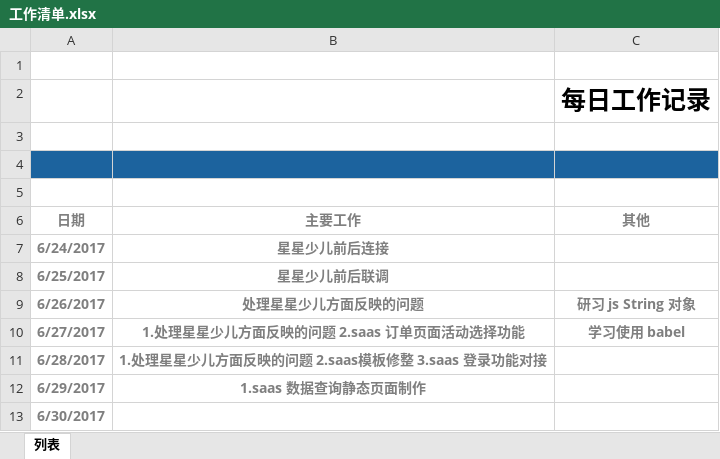
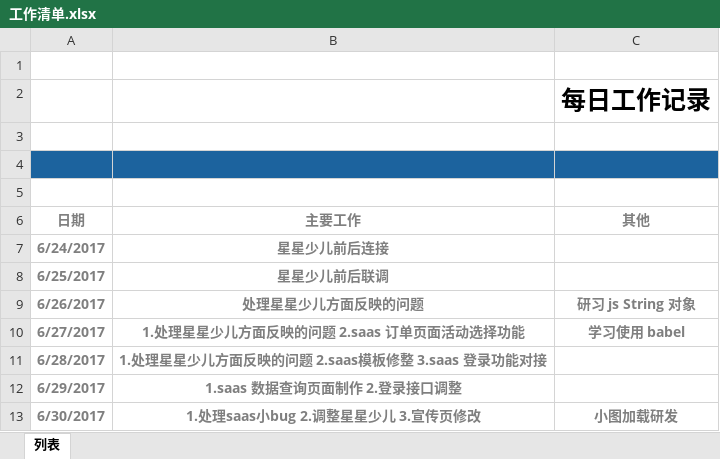
Before and after one commit to jxj666/jxj-web, an Excel workbook: 工作清单.xlsx, sheet 列表, drawn as a sheet; values as stored, in another font and other column widths than the file's, no borders; table styles not drawn; the diff names each change by its address in the sheet, - before the commit and + after, or states it on an @@ line.

Commit message:
up

```diff
--- a/工作清单.xlsx (sheet 列表)
+++ b/工作清单.xlsx (sheet 列表)
-B12 (主要工作): 1.saas 数据查询静态页面制作
+B12 (主要工作): 1.saas 数据查询页面制作 2.登录接口调整
-B13 (主要工作): (empty)
+B13 (主要工作): 1.处理saas小bug 2.调整星星少儿 3.宣传页修改
-C13 (其他): (empty)
+C13 (其他): 小图加载研发
```
